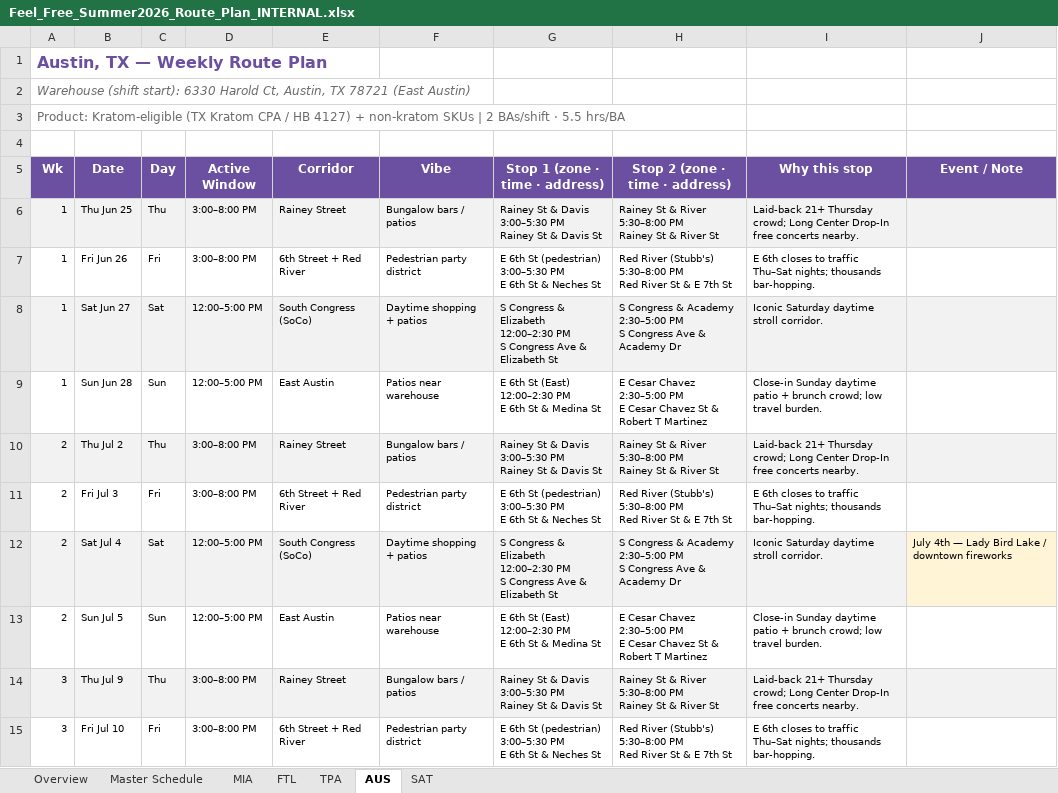
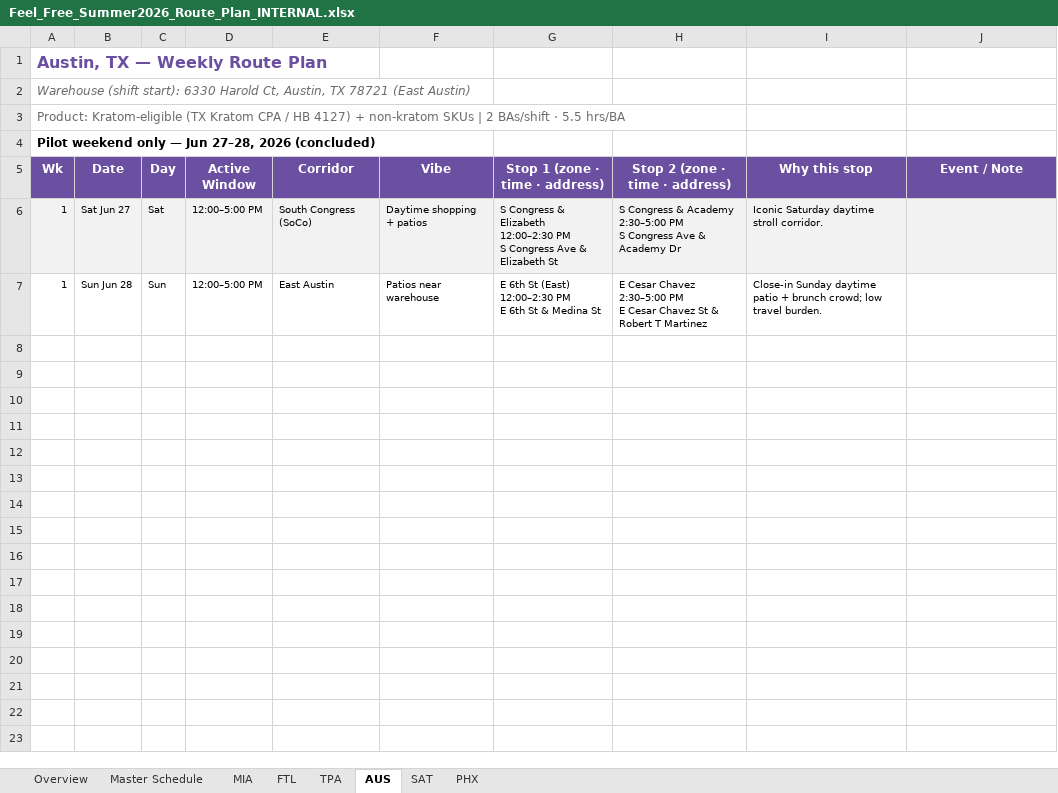
Before and after one commit to kyle915/feel-free-routes, an Excel workbook: Feel_Free_Summer2026_Route_Plan_INTERNAL.xlsx, sheet AUS, drawn as a sheet; only a part is shown; values as stored, in another font and other column widths than the file's, no borders; ↵ is a line break in a cell; the diff covers the shown part only; the diff names each change by its address in the sheet, - before the commit and + after, or states it on an @@ line.

```diff
--- a/Feel_Free_Summer2026_Route_Plan_INTERNAL.xlsx (sheet AUS)
+++ b/Feel_Free_Summer2026_Route_Plan_INTERNAL.xlsx (sheet AUS)
+sheet tab: PHX
-A4 (Wk): (empty)
+A4 (Wk): Pilot weekend only — Jun 27–28, 2026 (concluded)
-row 6: 1 | Thu Jun 25 | Thu | 3:00–8:00 PM | Rainey Street | Bungalow bars / patios | Rainey St & Davis ↵ 3:00–5:30 PM ↵ Rainey St & Davis St | Rainey St & River ↵ 5:30–8:00 PM ↵ Rainey St & River St | Laid-back 21+ Thursday crowd; Long Center Drop-In free concerts nearby.
-row 7: 1 | Fri Jun 26 | Fri | 3:00–8:00 PM | 6th Street + Red River | Pedestrian party district | E 6th St (pedestrian) ↵ 3:00–5:30 PM ↵ E 6th St & Neches St | Red River (Stubb's) ↵ 5:30–8:00 PM ↵ Red River St & E 7th St | E 6th closes to traffic Thu–Sat nights; thousands bar-hopping.
-row 10: 2 | Thu Jul 2 | Thu | 3:00–8:00 PM | Rainey Street | Bungalow bars / patios | Rainey St & Davis ↵ 3:00–5:30 PM ↵ Rainey St & Davis St | Rainey St & River ↵ 5:30–8:00 PM ↵ Rainey St & River St | Laid-back 21+ Thursday crowd; Long Center Drop-In free concerts nearby.
-row 11: 2 | Fri Jul 3 | Fri | 3:00–8:00 PM | 6th Street + Red River | Pedestrian party district | E 6th St (pedestrian) ↵ 3:00–5:30 PM ↵ E 6th St & Neches St | Red River (Stubb's) ↵ 5:30–8:00 PM ↵ Red River St & E 7th St | E 6th closes to traffic Thu–Sat nights; thousands bar-hopping.
-row 12: 2 | Sat Jul 4 | Sat | 12:00–5:00 PM | South Congress (SoCo) | Daytime shopping + patios | S Congress & Elizabeth ↵ 12:00–2:30 PM ↵ S Congress Ave & Elizabeth St | S Congress & Academy ↵ 2:30–5:00 PM ↵ S Congress Ave & Academy Dr | Iconic Saturday daytime stroll corridor. | July 4th — Lady Bird Lake / downtown fireworks
-row 13: 2 | Sun Jul 5 | Sun | 12:00–5:00 PM | East Austin | Patios near warehouse | E 6th St (East) ↵ 12:00–2:30 PM ↵ E 6th St & Medina St | E Cesar Chavez ↵ 2:30–5:00 PM ↵ E Cesar Chavez St & Robert T Martinez | Close-in Sunday daytime patio + brunch crowd; low travel burden.
-row 14: 3 | Thu Jul 9 | Thu | 3:00–8:00 PM | Rainey Street | Bungalow bars / patios | Rainey St & Davis ↵ 3:00–5:30 PM ↵ Rainey St & Davis St | Rainey St & River ↵ 5:30–8:00 PM ↵ Rainey St & River St | Laid-back 21+ Thursday crowd; Long Center Drop-In free concerts nearby.
-row 15: 3 | Fri Jul 10 | Fri | 3:00–8:00 PM | 6th Street + Red River | Pedestrian party district | E 6th St (pedestrian) ↵ 3:00–5:30 PM ↵ E 6th St & Neches St | Red River (Stubb's) ↵ 5:30–8:00 PM ↵ Red River St & E 7th St | E 6th closes to traffic Thu–Sat nights; thousands bar-hopping.
```
Also changed, not shown: 12 removed rows elsewhere in this sheet, sheet Master Schedule, sheet MIA, sheet TPA, sheet FTL, sheet SAT, sheet Overview, 10 other files.
